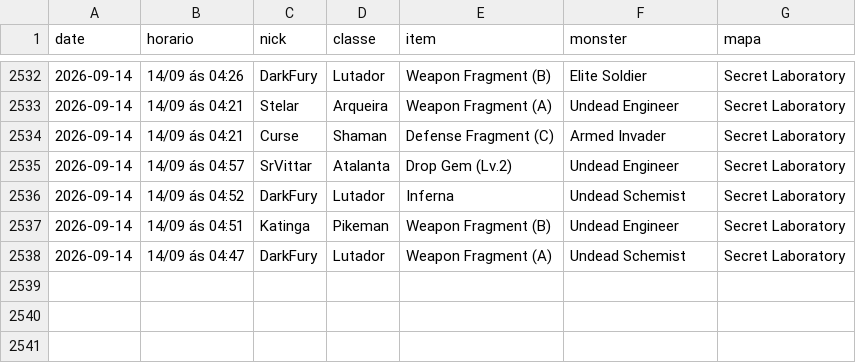
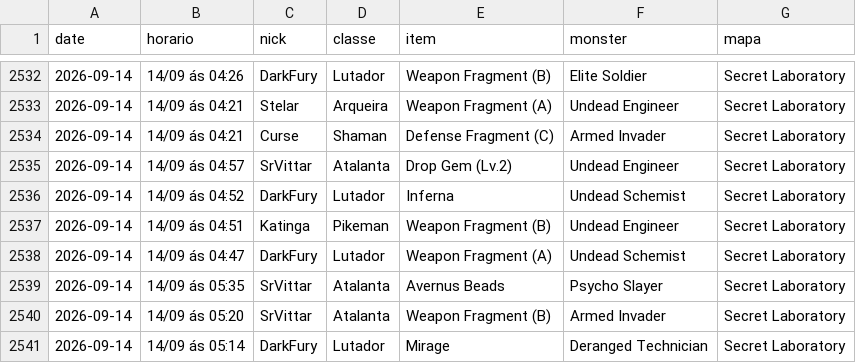
Before and after one commit to FlynMael/aorus-xp-tracker, a CSV file: data/drops.csv, drawn as a sheet; only a part is shown, gaps mark what is left out; the diff names each change by its address in the sheet, - before the commit and + after, or states it on an @@ line.

```diff
--- a/data/drops.csv
+++ b/data/drops.csv
+row 2539: 2026-09-14 | 14/09 ás 05:35 | SrVittar | Atalanta | Avernus Beads | Psycho Slayer | Secret Laboratory
+row 2540: 2026-09-14 | 14/09 ás 05:20 | SrVittar | Atalanta | Weapon Fragment (B) | Armed Invader | Secret Laboratory
+row 2541: 2026-09-14 | 14/09 ás 05:14 | DarkFury | Lutador | Mirage | Deranged Technician | Secret Laboratory
```
